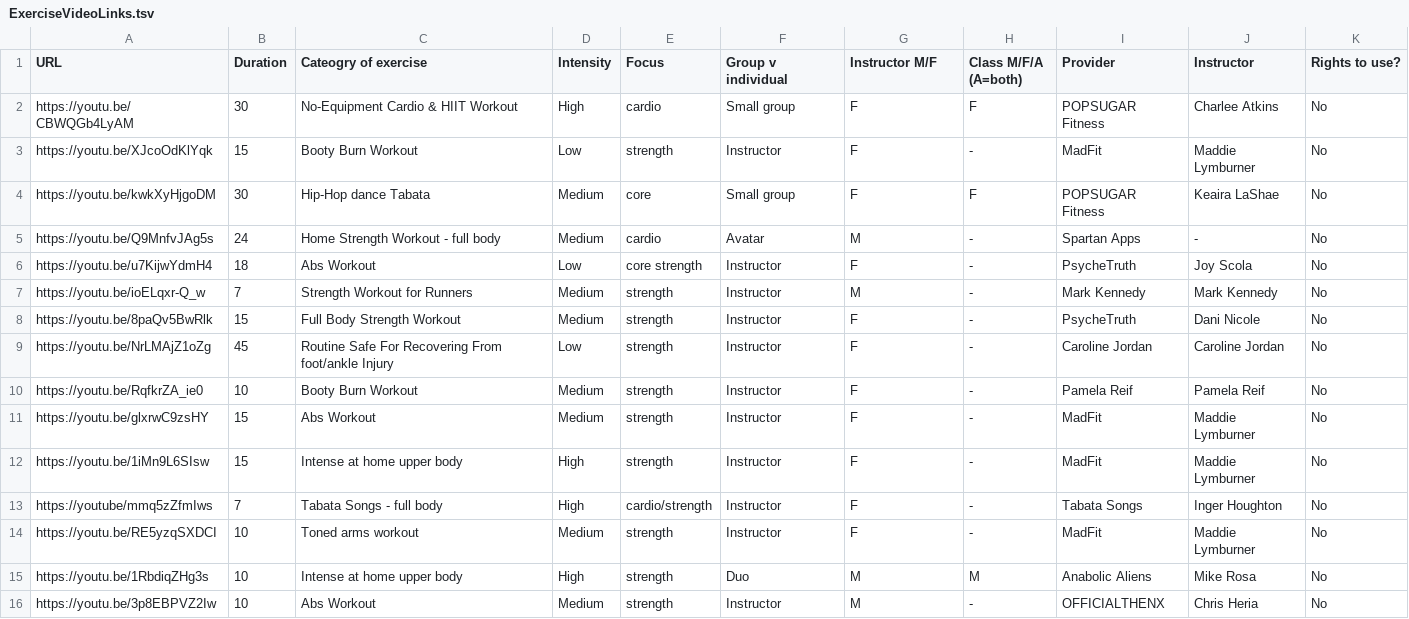
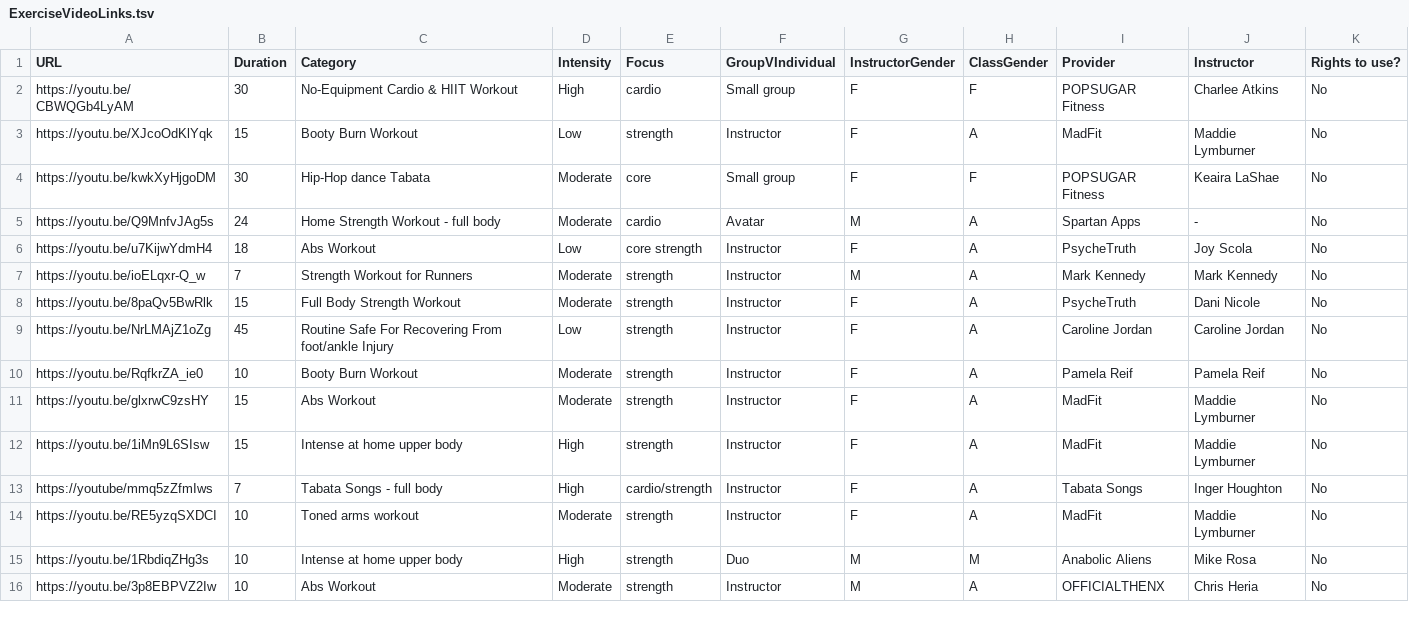
Before and after one commit to AshleyLab/mhc_activity_recommender, a TSV file: activities/ExerciseVideoLinks.tsv, drawn as a sheet; only a part is shown; the diff covers the shown part only.

```diff
--- a/activities/ExerciseVideoLinks.tsv
+++ b/activities/ExerciseVideoLinks.tsv
@@ -1,16 +1,16 @@
-URL	Duration	Cateogry of exercise	Intensity	Focus	Group v individual	Instructor M/F	Class M/F/A (A=both)	Provider	Instructor	Rights to use?
+URL	Duration	Category	Intensity	Focus	GroupVIndividual	InstructorGender	ClassGender	Provider	Instructor	Rights to use?
 https://youtu.be/CBWQGb4LyAM	30	No-Equipment Cardio & HIIT Workout	High	cardio	Small group	F	F	POPSUGAR Fitness	Charlee Atkins	No
-https://youtu.be/XJcoOdKlYqk	15	Booty Burn Workout	Low	strength	Instructor	F	-	MadFit	Maddie Lymburner	No
-https://youtu.be/kwkXyHjgoDM	30	Hip-Hop dance Tabata 	Medium	core	Small group	F	F	POPSUGAR Fitness	Keaira LaShae	No
-https://youtu.be/Q9MnfvJAg5s	24	Home Strength Workout - full body	Medium	cardio	Avatar	M	-	Spartan Apps	-	No
-https://youtu.be/u7KijwYdmH4	18	Abs Workout	Low	core strength	Instructor	F	-	PsycheTruth	Joy Scola	No
-https://youtu.be/ioELqxr-Q_w	7	Strength Workout for Runners	Medium	strength	Instructor	M	-	Mark Kennedy	Mark Kennedy	No
-https://youtu.be/8paQv5BwRlk	15	Full Body Strength Workout	Medium	strength	Instructor	F	-	PsycheTruth	Dani Nicole	No
-https://youtu.be/NrLMAjZ1oZg	45	Routine Safe For Recovering From foot/ankle Injury	Low	strength	Instructor	F	-	Caroline Jordan	Caroline Jordan	No
-https://youtu.be/RqfkrZA_ie0	10	Booty Burn Workout	Medium	strength	Instructor	F	-	Pamela Reif	Pamela Reif	No
-https://youtu.be/glxrwC9zsHY	15	Abs Workout	Medium	strength	Instructor	F	-	MadFit	Maddie Lymburner	No
-https://youtu.be/1iMn9L6SIsw	15	Intense at home upper body	High	strength	Instructor	F	-	MadFit	Maddie Lymburner	No
-https://youtube/mmq5zZfmIws	7	Tabata Songs - full body	High	cardio/strength	Instructor	F	-	Tabata Songs	Inger Houghton	No
-https://youtu.be/RE5yzqSXDCI	10	Toned arms workout	Medium	strength	Instructor	F	-	MadFit	Maddie Lymburner	No
+https://youtu.be/XJcoOdKlYqk	15	Booty Burn Workout	Low	strength	Instructor	F	A	MadFit	Maddie Lymburner	No
+https://youtu.be/kwkXyHjgoDM	30	Hip-Hop dance Tabata 	Moderate	core	Small group	F	F	POPSUGAR Fitness	Keaira LaShae	No
+https://youtu.be/Q9MnfvJAg5s	24	Home Strength Workout - full body	Moderate	cardio	Avatar	M	A	Spartan Apps	-	No
+https://youtu.be/u7KijwYdmH4	18	Abs Workout	Low	core strength	Instructor	F	A	PsycheTruth	Joy Scola	No
+https://youtu.be/ioELqxr-Q_w	7	Strength Workout for Runners	Moderate	strength	Instructor	M	A	Mark Kennedy	Mark Kennedy	No
+https://youtu.be/8paQv5BwRlk	15	Full Body Strength Workout	Moderate	strength	Instructor	F	A	PsycheTruth	Dani Nicole	No
+https://youtu.be/NrLMAjZ1oZg	45	Routine Safe For Recovering From foot/ankle Injury	Low	strength	Instructor	F	A	Caroline Jordan	Caroline Jordan	No
+https://youtu.be/RqfkrZA_ie0	10	Booty Burn Workout	Moderate	strength	Instructor	F	A	Pamela Reif	Pamela Reif	No
+https://youtu.be/glxrwC9zsHY	15	Abs Workout	Moderate	strength	Instructor	F	A	MadFit	Maddie Lymburner	No
+https://youtu.be/1iMn9L6SIsw	15	Intense at home upper body	High	strength	Instructor	F	A	MadFit	Maddie Lymburner	No
+https://youtube/mmq5zZfmIws	7	Tabata Songs - full body	High	cardio/strength	Instructor	F	A	Tabata Songs	Inger Houghton	No
+https://youtu.be/RE5yzqSXDCI	10	Toned arms workout	Moderate	strength	Instructor	F	A	MadFit	Maddie Lymburner	No
 https://youtu.be/1RbdiqZHg3s	10	Intense at home upper body	High	strength	Duo	M	M	Anabolic Aliens	Mike Rosa	No
-https://youtu.be/3p8EBPVZ2Iw	10	Abs Workout	Medium	strength	Instructor	M	-	OFFICIALTHENX	Chris Heria	No
+https://youtu.be/3p8EBPVZ2Iw	10	Abs Workout	Moderate	strength	Instructor	M	A	OFFICIALTHENX	Chris Heria	No
```
Also changed, not shown: 111 edited cells elsewhere in this file, activities/EnduranceSessions.tsv, activities/PhysicalActivity.tsv, 8 other files.
